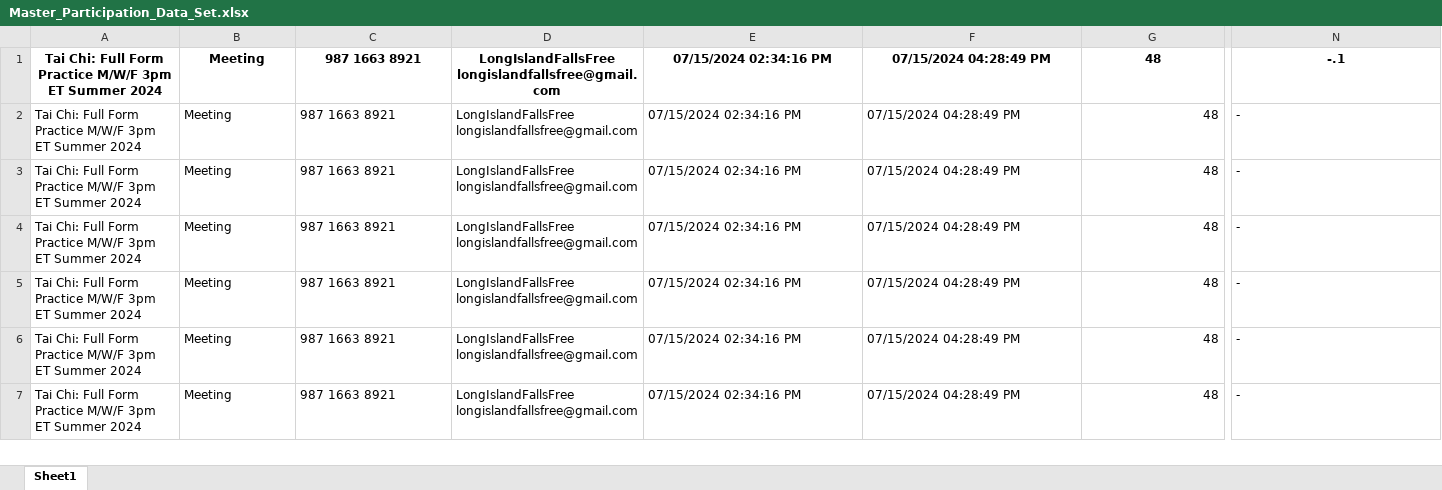
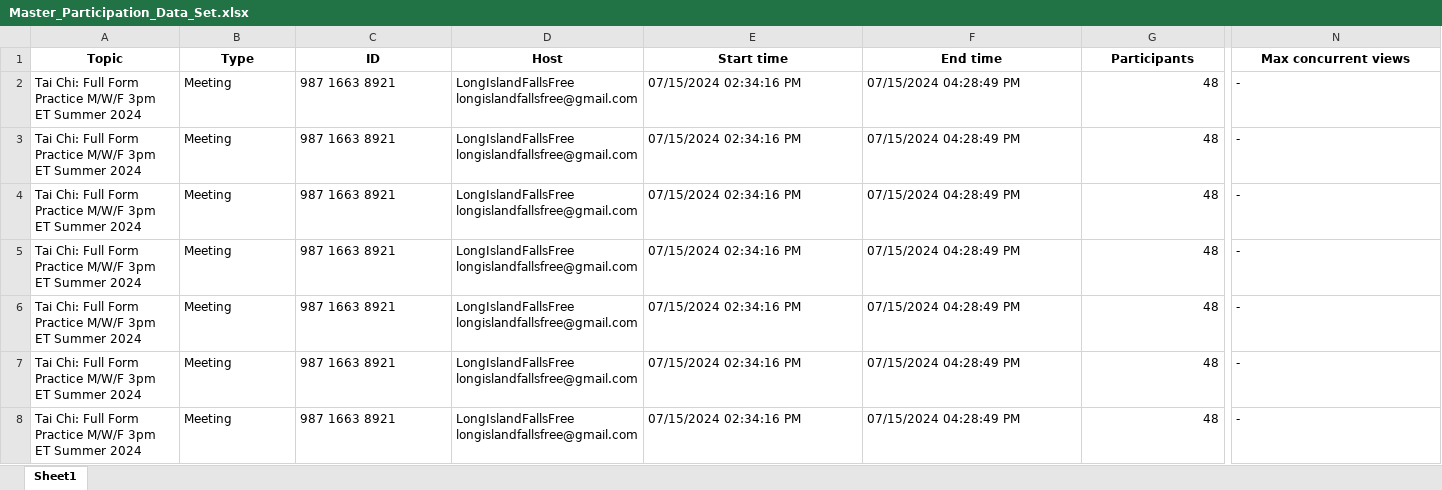
Before and after one commit to zgiannuzzi/testing-falls, an Excel workbook: trouble_shooting/summer2024/Master_Participation_Data_Set.xlsx, sheet Sheet1, drawn as a sheet; only a part is shown, gaps mark what is left out; the shorter side is filled out with more unchanged rows; values as stored, in another font and other column widths than the file's, no borders; addresses are those after the commit; rows hold the shown columns only; the diff covers the shown part only; the diff names each change by its address in the sheet, - before the commit and + after, or states it on an @@ line.

Commit message:
reading in base file for participation

```diff
--- a/trouble_shooting/summer2024/Master_Participation_Data_Set.xlsx (sheet Sheet1)
+++ b/trouble_shooting/summer2024/Master_Participation_Data_Set.xlsx (sheet Sheet1)
+row 1: Topic | Type | ID | Host | Start time | End time | Participants | Max concurrent views
+row 2: Tai Chi: Full Form Practice M/W/F 3pm ET Summer 2024 | Meeting | 987 1663 8921 | LongIslandFallsFree longislandfallsfree@gmail.com | 07/15/2024 02:34:16 PM | 07/15/2024 04:28:49 PM | 48 | -
-A3:G3 bold: on
+A3:G3 bold: off
-A3:F3 alignment: center
+A3:F3 alignment: left
-G3 alignment: center
+G3 alignment: right
@@ N3 bold: on → off, alignment: center → left @@
-N3: -.1
+N3: -
```
Also changed, not shown: 3 edited cells and cell formats elsewhere in this sheet, 1 other file.
